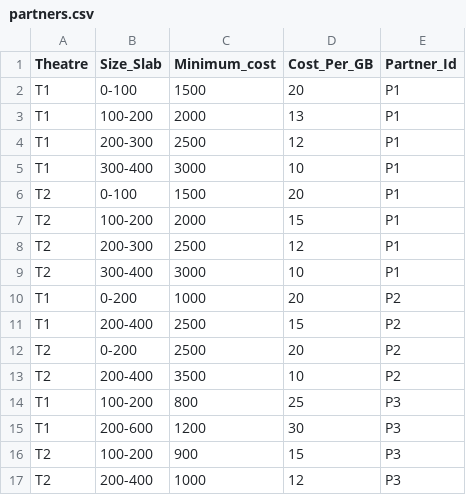
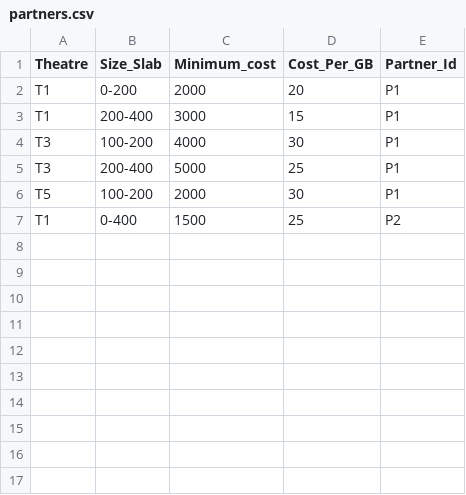
Before and after one commit to RealImage/challenge2019, a CSV file: partners.csv, drawn as a sheet.

```diff
--- a/partners.csv
+++ b/partners.csv
@@ -1,17 +1,7 @@
 Theatre,Size_Slab,Minimum_cost,Cost_Per_GB,Partner_Id
-T1     ,0-100            ,1500,20,P1
-T1     ,100-200          ,2000,13,P1
-T1     ,200-300          ,2500,12,P1
-T1     ,300-400          ,3000,10,P1
-T2     ,0-100            ,1500,20,P1
-T2     ,100-200          ,2000,15,P1
-T2     ,200-300          ,2500,12,P1
-T2     ,300-400          ,3000,10,P1
-T1     ,0-200            ,1000,20,P2
-T1     ,200-400          ,2500,15,P2
-T2     ,0-200            ,2500,20,P2
-T2     ,200-400          ,3500,10,P2
-T1     ,100-200          ,800,25,P3
-T1     ,200-600          ,1200,30,P3
-T2     ,100-200          ,900,15,P3
-T2     ,200-400          ,1000,12,P3
+T1     ,0-200            ,2000,20,P1
+T1     ,200-400          ,3000,15,P1
+T3     ,100-200          ,4000,30,P1
+T3     ,200-400          ,5000,25,P1
+T5     ,100-200          ,2000,30,P1
+T1     ,0-400            ,1500,25,P2
```
Also changed, not shown: 9 other files.
